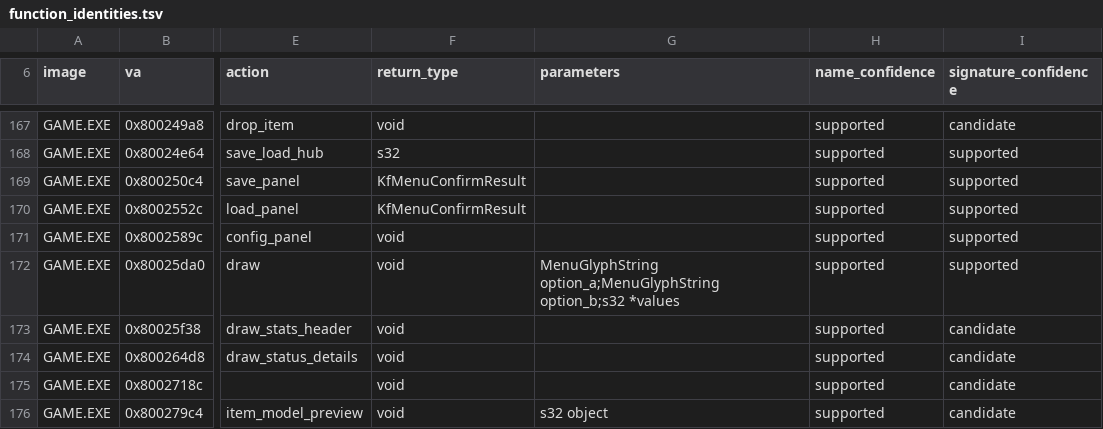
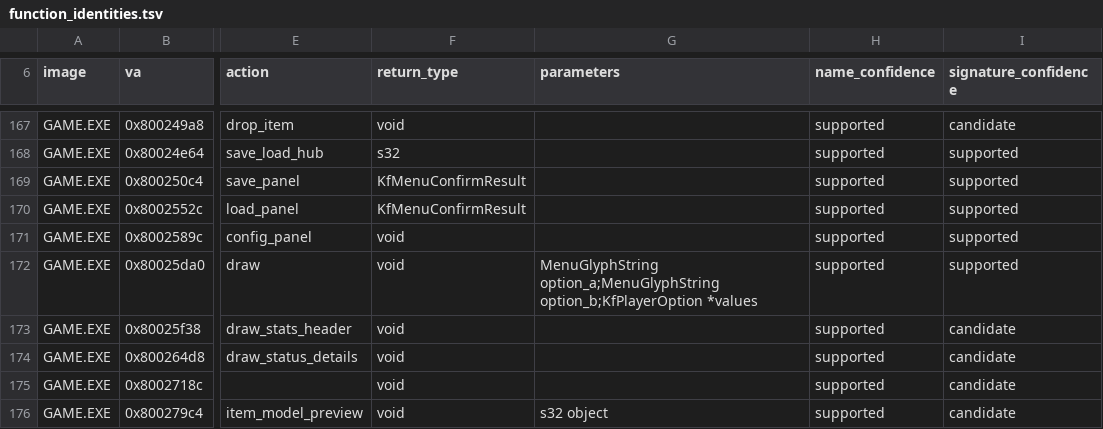
Before and after one commit to sushi-shi/kings-field-decomp, a TSV file: config/retail/function_identities.tsv, drawn as a sheet; only a part is shown, gaps mark what is left out; the diff names each change by its address in the sheet, - before the commit and + after, or states it on an @@ line.

```diff
--- a/config/retail/function_identities.tsv
+++ b/config/retail/function_identities.tsv
-G172 (parameters): MenuGlyphString option_a;MenuGlyphString option_b;s32 *values
+G172 (parameters): MenuGlyphString option_a;MenuGlyphString option_b;KfPlayerOption *values
```
Also changed, not shown: config/retail/structure_fields.tsv, 13 other files.
